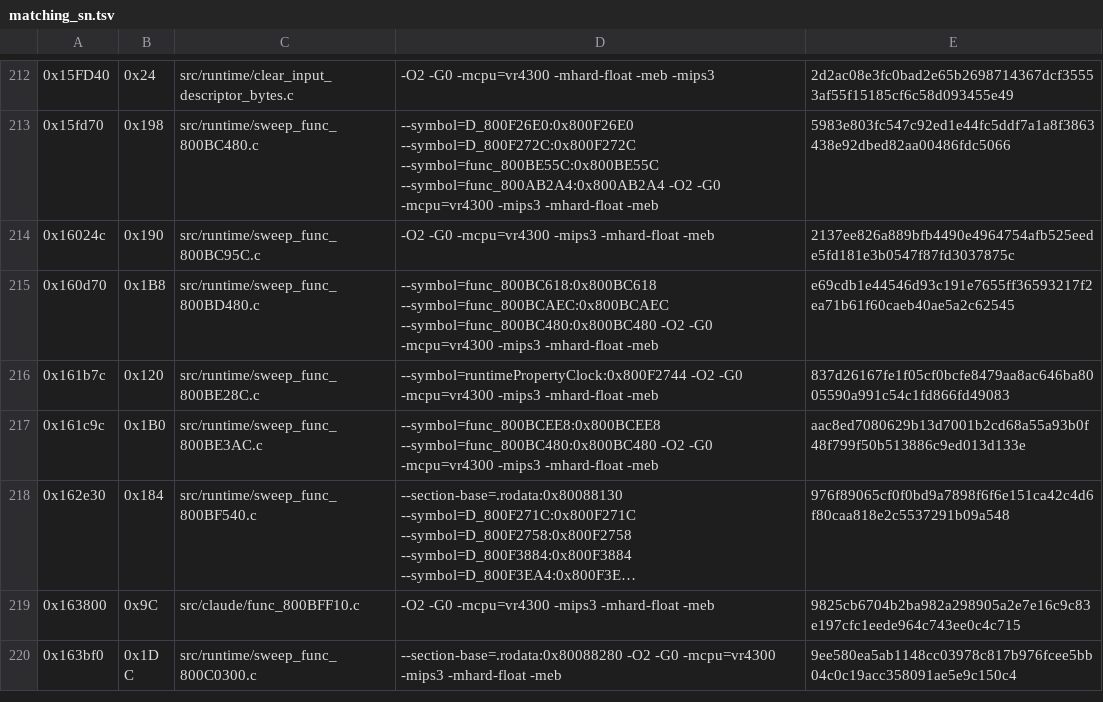
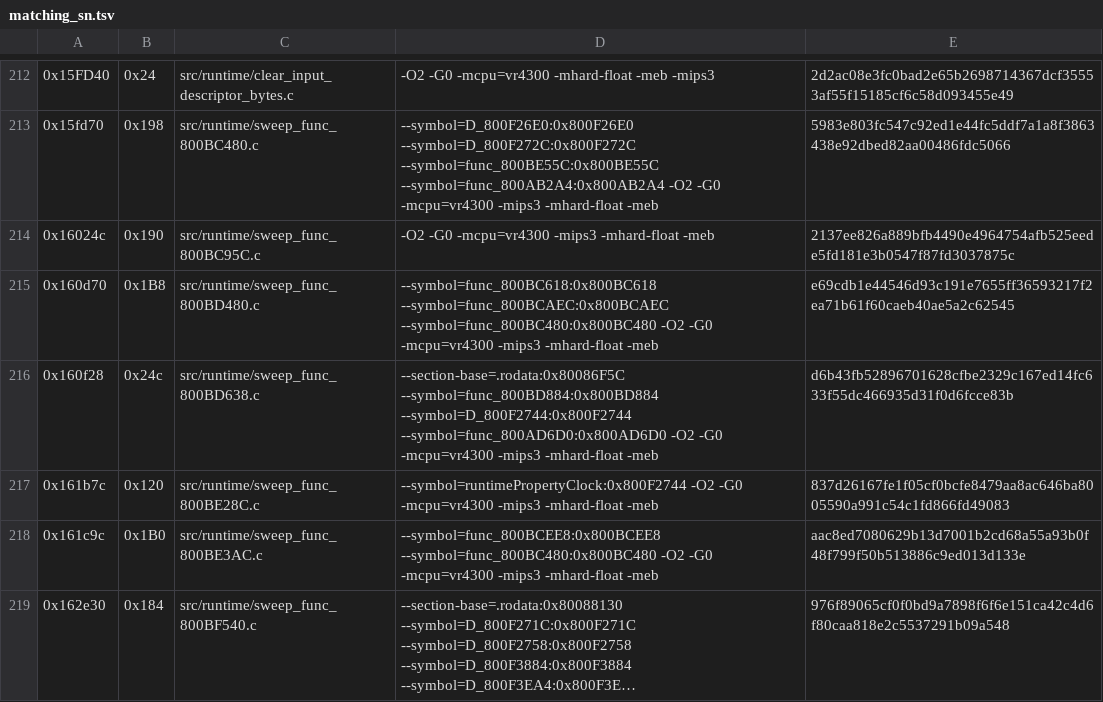
Before and after one commit to TheGh0stShip/Sydney-2000-N64-Prototype, a TSV file: config/runtime/matching_sn.tsv, drawn as a sheet; only a part is shown, gaps mark what is left out; the shorter side is filled out with more unchanged rows; long unchanged cells end in …; the diff covers the shown part only.

Commit message:
Integrate exact runtime and event-bank C

```diff
--- a/config/runtime/matching_sn.tsv
+++ b/config/runtime/matching_sn.tsv
@@ -215,2 +215,3 @@
 0x160d70	0x1B8	src/runtime/sweep_func_800BD480.c	--symbol=func_800BC618:0x800BC618 --symbol=func_800BCAEC:0x800BCAEC --symbol=func_800BC480:0x800BC480 -O2 -G0 -mcpu=vr4300 -mips3 -mhard-float -meb	e69cdb1e44546d93c191e7655ff36593217f2ea71b61f60caeb40ae5a2c62545
+0x160f28	0x24c	src/runtime/sweep_func_800BD638.c	--section-base=.rodata:0x80086F5C --symbol=func_800BD884:0x800BD884 --symbol=D_800F2744:0x800F2744 --symbol=func_800AD6D0:0x800AD6D0 -O2 -G0 -mcpu=vr4300 -mips3 -mhard-float -meb	d6b43fb52896701628cfbe2329c167ed14fc633f55dc466935d31f0d6fcce83b
 0x161b7c	0x120	src/runtime/sweep_func_800BE28C.c	--symbol=runtimePropertyClock:0x800F2744 -O2 -G0 -mcpu=vr4300 -mips3 -mhard-float -meb	837d26167fe1f05cf0bcfe8479aa8ac646ba8005590a991c54c1fd866fd49083
```
Also changed, not shown: 6 added rows elsewhere in this file, config/overlay/event_bank/matching_delta_7ff64980_sn.tsv, config/overlay/event_bank/matching_sn.tsv, 30 other files.
